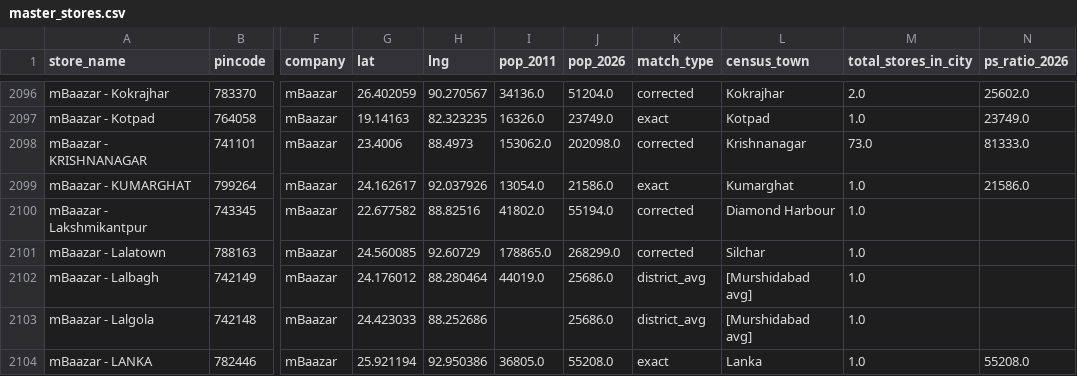
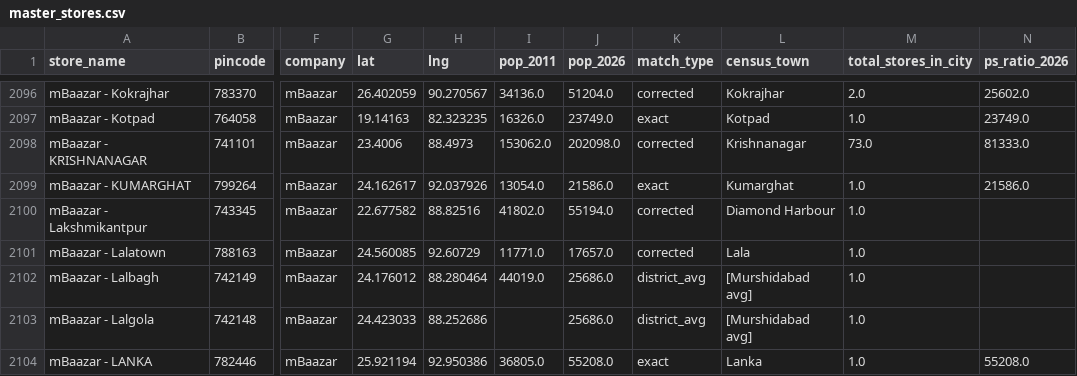
Before and after one commit to yashk812/retail-expansion-intel, a CSV file: master_stores.csv, drawn as a sheet; only a part is shown, gaps mark what is left out; the diff names each change by its address in the sheet, - before the commit and + after, or states it on an @@ line.

Commit message:
Fix Lalatown: was wrongly mapped to Silchar (268K), correct is Lala/Hailakandi (17.7K), district corrected too

```diff
--- a/master_stores.csv
+++ b/master_stores.csv
-I2101 (pop_2011): 178865.0
+I2101 (pop_2011): 11771.0
-J2101 (pop_2026): 268299.0
+J2101 (pop_2026): 17657.0
-L2101 (census_town): Silchar
+L2101 (census_town): Lala
```
